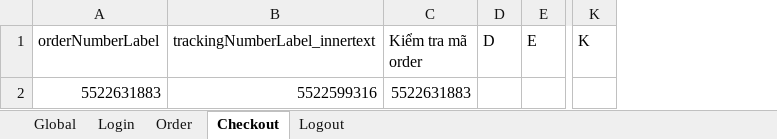
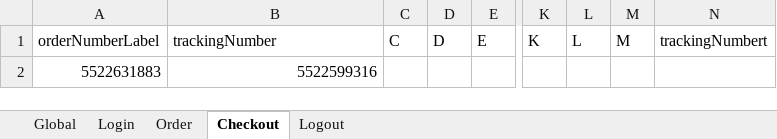
Before and after one commit to HuuCu/UFT_Git, an Excel workbook: TestAOS/Default.xlsx, sheet Checkout, drawn as a sheet; only a part is shown, gaps mark what is left out; values as stored, in another font and other column widths than the file's, no borders; removed rows and columns are numbered as before the commit, all else as after; the diff names each change by its address in the sheet, - before the commit and + after, or states it on an @@ line.

```diff
--- a/TestAOS/Default.xlsx (sheet Checkout)
+++ b/TestAOS/Default.xlsx (sheet Checkout)
-column C (Kiểm tra mã order), row 2: 5522631883
+column C (C), empty
+column L (L), empty
+column M (M), empty
+column N (trackingNumbert), empty
-B1: trackingNumberLabel_innertext
+B1: trackingNumber
```
Also changed, not shown: sheet Global, 10 other files.
